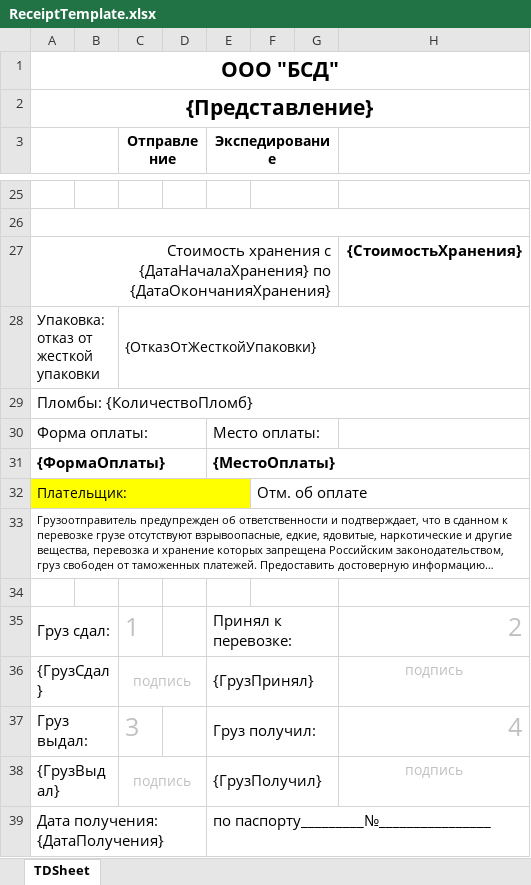
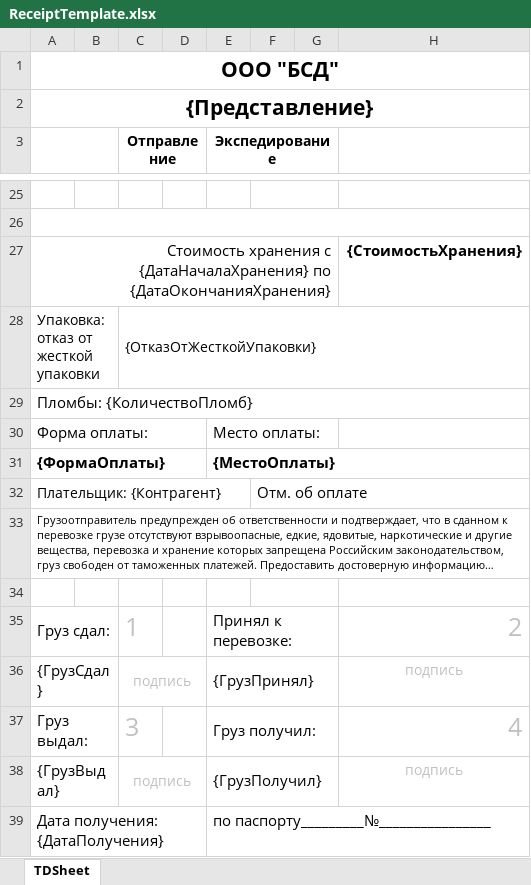
Before and after one commit to Brainor-corp/bsd, an Excel workbook: public/templates/ReceiptTemplate.xlsx, sheet TDSheet, drawn as a sheet; only a part is shown, gaps mark what is left out; long unchanged cells end in …; values as stored, in another font and other column widths than the file's, no borders; the diff names each change by its address in the sheet, - before the commit and + after, or states it on an @@ line.

```diff
--- a/public/templates/ReceiptTemplate.xlsx (sheet TDSheet)
+++ b/public/templates/ReceiptTemplate.xlsx (sheet TDSheet)
-A32: Плательщик:
+A32: Плательщик: {Контрагент}
-A32:E32 fill: #FFFF00
+A32:E32 fill: none
```
Also changed, not shown: 1 other file.
